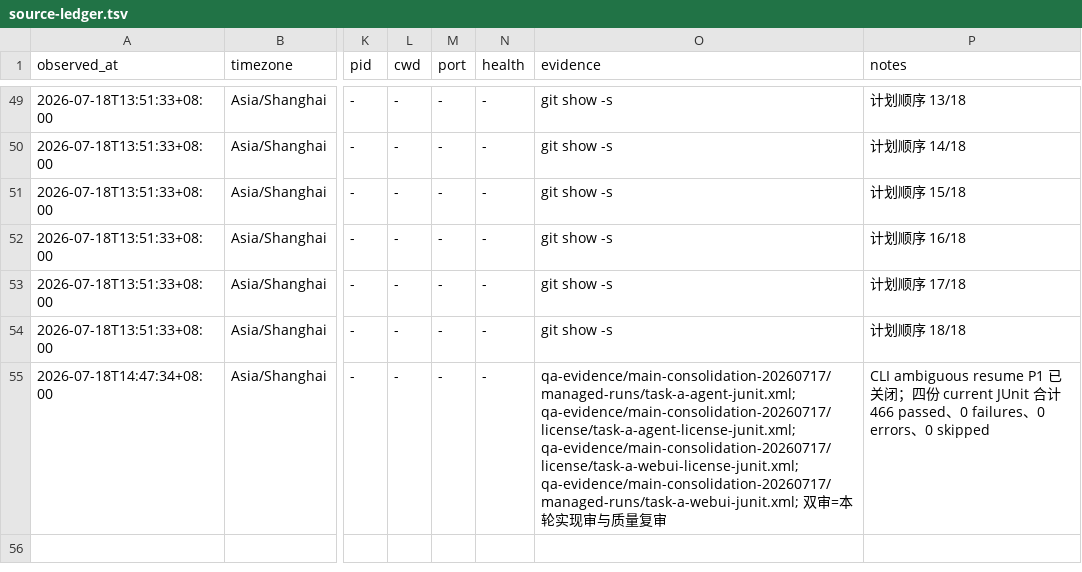
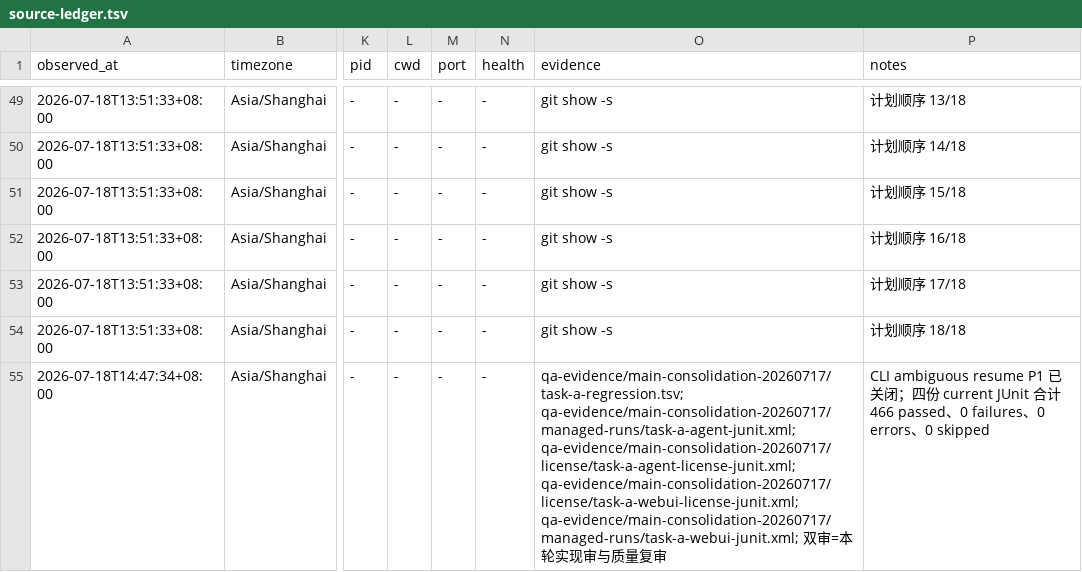
Before and after one commit to bwbcomeon-maker/taijiAgentv1.0, a TSV file: qa-evidence/main-consolidation-20260717/source-ledger.tsv, drawn as a sheet; only a part is shown, gaps mark what is left out; the diff names each change by its address in the sheet, - before the commit and + after, or states it on an @@ line.

```diff
--- a/qa-evidence/main-consolidation-20260717/source-ledger.tsv
+++ b/qa-evidence/main-consolidation-20260717/source-ledger.tsv
-O55 (evidence): qa-evidence/main-consolidation-20260717/managed-runs/task-a-agent-junit.xml; qa-evidence/main-consolidation-20260717/license/task-a-agent-license-junit.xml;…
+O55 (evidence): qa-evidence/main-consolidation-20260717/task-a-regression.tsv; qa-evidence/main-consolidation-20260717/managed-runs/task-a-agent-junit.xml; qa-evidence/main-consolidation-20260717/license/task-a-agent-license-junit.xml;…
```
Also changed, not shown: qa-evidence/main-consolidation-20260717/task-a-regression.tsv, qa-evidence/main-consolidation-20260717/test-matrix.tsv, 4 other files.
